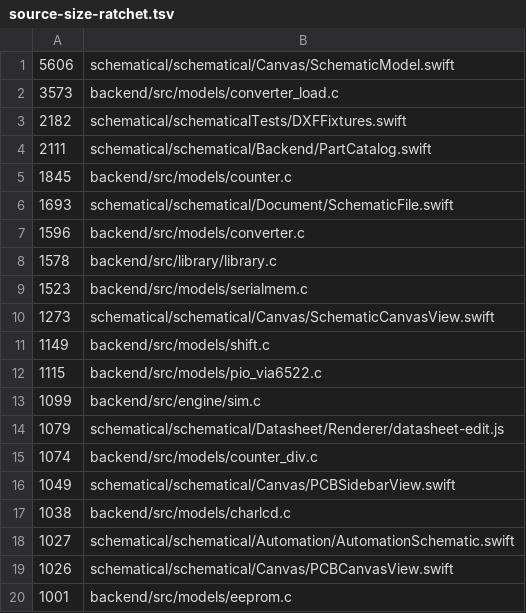
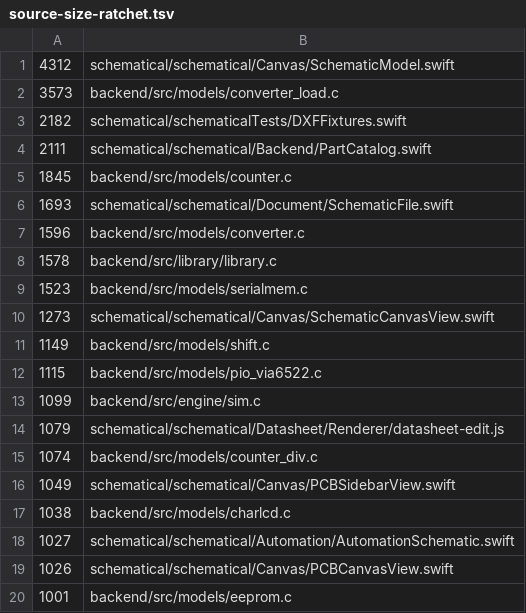
Before and after one commit to zaun/schematical, a TSV file: scripts/source-size-ratchet.tsv, drawn as a sheet.

Commit message:
plan-68-B: the value types out of SchematicModel.swift (SchematicTool, ChipLayout, PlacedChip, Wire, OrthogonalRoute); the document alone remains

```diff
--- a/scripts/source-size-ratchet.tsv
+++ b/scripts/source-size-ratchet.tsv
@@ -1,2 +1,2 @@
-5606	schematical/schematical/Canvas/SchematicModel.swift
+4312	schematical/schematical/Canvas/SchematicModel.swift
 3573	backend/src/models/converter_load.c
```
Also changed, not shown: 8 other files.
